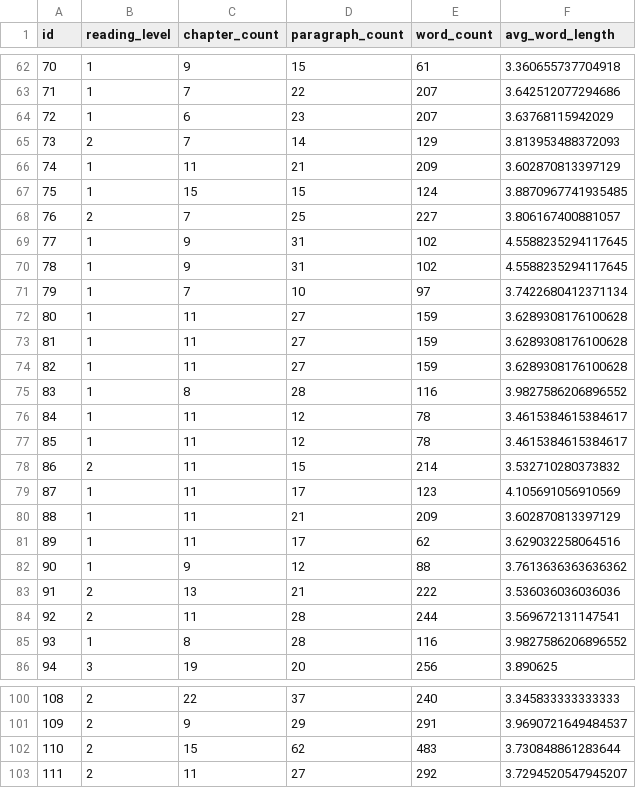
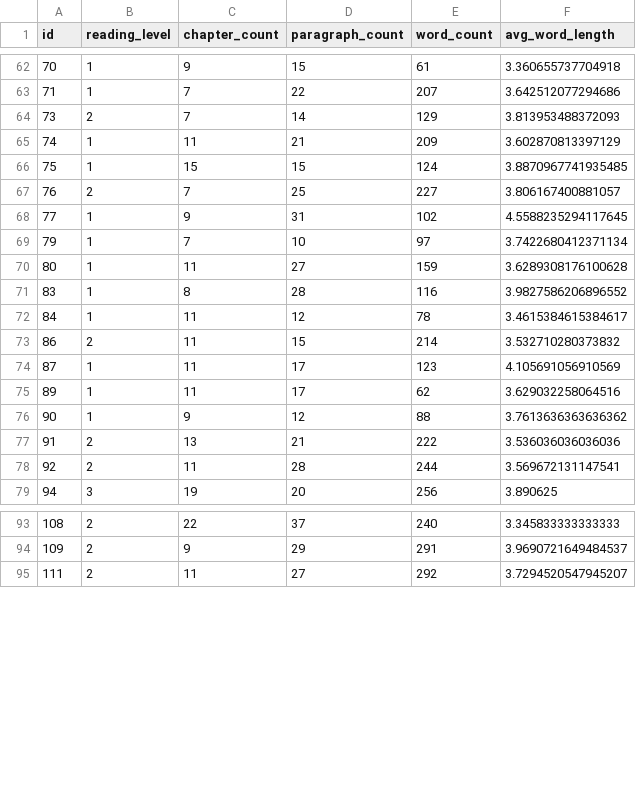
Before and after one commit to elimu-ai/ml-storybook-reading-level, a CSV file: pmml/step1_prepare/step1_2_storybooks.csv, drawn as a sheet; only a part is shown, gaps mark what is left out.

```diff
--- a/pmml/step1_prepare/step1_2_storybooks.csv
+++ b/pmml/step1_prepare/step1_2_storybooks.csv
@@ -63,3 +63,2 @@ id,reading_level,chapter_count,paragraph_count,word_count,avg_word_length
 71,1,7,22,207,3.642512077294686
-72,1,6,23,207,3.63768115942029
 73,2,7,14,129,3.813953488372093
@@ -69,13 +68,8 @@ id,reading_level,chapter_count,paragraph_count,word_count,avg_word_length
 77,1,9,31,102,4.5588235294117645
-78,1,9,31,102,4.5588235294117645
 79,1,7,10,97,3.7422680412371134
 80,1,11,27,159,3.6289308176100628
-81,1,11,27,159,3.6289308176100628
-82,1,11,27,159,3.6289308176100628
 83,1,8,28,116,3.9827586206896552
 84,1,11,12,78,3.4615384615384617
-85,1,11,12,78,3.4615384615384617
 86,2,11,15,214,3.532710280373832
 87,1,11,17,123,4.105691056910569
-88,1,11,21,209,3.602870813397129
 89,1,11,17,62,3.629032258064516
@@ -84,3 +78,2 @@ id,reading_level,chapter_count,paragraph_count,word_count,avg_word_length
 92,2,11,28,244,3.569672131147541
-93,1,8,28,116,3.9827586206896552
 94,3,19,20,256,3.890625
@@ -101,3 +94,2 @@ id,reading_level,chapter_count,paragraph_count,word_count,avg_word_length
 109,2,9,29,291,3.9690721649484537
-110,2,15,62,483,3.730848861283644
 111,2,11,27,292,3.7294520547945207
```
Also changed, not shown: pmml/step1_prepare/step1_3_storybooks_test.csv, pmml/step1_prepare/step1_3_storybooks_train.csv, 14 other files.
